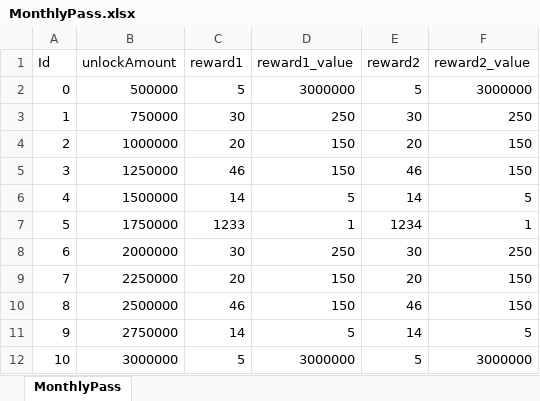
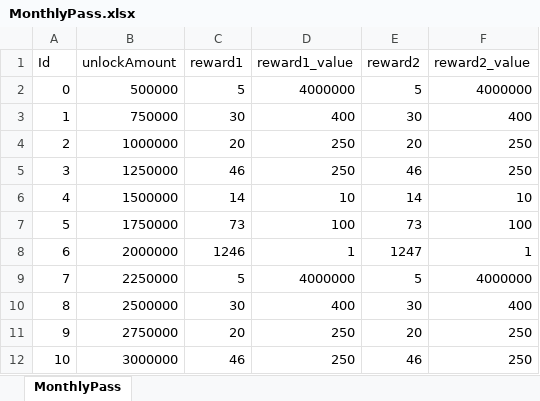
Before and after one commit to luckyzwei/Yosaki, an Excel workbook: Assets/06.Table/MonthlyPass.xlsx, sheet MonthlyPass, drawn as a sheet; only a part is shown; values as stored, in another font and other column widths than the file's, no cell formats; the diff covers the shown part only; the diff names each change by its address in the sheet, - before the commit and + after, or states it on an @@ line.

```diff
--- a/Assets/06.Table/MonthlyPass.xlsx (sheet MonthlyPass)
+++ b/Assets/06.Table/MonthlyPass.xlsx (sheet MonthlyPass)
-D2 (reward1_value): 3000000
+D2 (reward1_value): 4000000
-F2 (reward2_value): 3000000
+F2 (reward2_value): 4000000
-D3 (reward1_value): 250
+D3 (reward1_value): 400
-F3 (reward2_value): 250
+F3 (reward2_value): 400
-D4:D5 (reward1_value): 150
+D4:D5 (reward1_value): 250
-F4:F5 (reward2_value): 150
+F4:F5 (reward2_value): 250
-D6 (reward1_value): 5
+D6 (reward1_value): 10
-F6 (reward2_value): 5
+F6 (reward2_value): 10
-C7 (reward1): 1233
+C7 (reward1): 73
-D7 (reward1_value): 1
+D7 (reward1_value): 100
-E7 (reward2): 1234
+E7 (reward2): 73
-F7 (reward2_value): 1
+F7 (reward2_value): 100
-C8 (reward1): 30
+C8 (reward1): 1246
-D8 (reward1_value): 250
+D8 (reward1_value): 1
-E8 (reward2): 30
+E8 (reward2): 1247
-F8 (reward2_value): 250
+F8 (reward2_value): 1
-C9 (reward1): 20
+C9 (reward1): 5
-D9 (reward1_value): 150
+D9 (reward1_value): 4000000
-E9 (reward2): 20
+E9 (reward2): 5
-F9 (reward2_value): 150
+F9 (reward2_value): 4000000
-C10 (reward1): 46
+C10 (reward1): 30
-D10 (reward1_value): 150
+D10 (reward1_value): 400
-E10 (reward2): 46
+E10 (reward2): 30
-F10 (reward2_value): 150
+F10 (reward2_value): 400
-C11 (reward1): 14
+C11 (reward1): 20
-D11 (reward1_value): 5
+D11 (reward1_value): 250
-E11 (reward2): 14
+E11 (reward2): 20
-F11 (reward2_value): 5
+F11 (reward2_value): 250
-C12 (reward1): 5
+C12 (reward1): 46
-D12 (reward1_value): 3000000
+D12 (reward1_value): 250
-E12 (reward2): 5
+E12 (reward2): 46
-F12 (reward2_value): 3000000
+F12 (reward2_value): 250
```
Also changed, not shown: 40 added rows and 1650 edited cells elsewhere in this sheet, cell formats, Assets/06.Table/Costume.xlsx, Assets/06.Table/InAppPurchase.xlsx, 14 other files.
